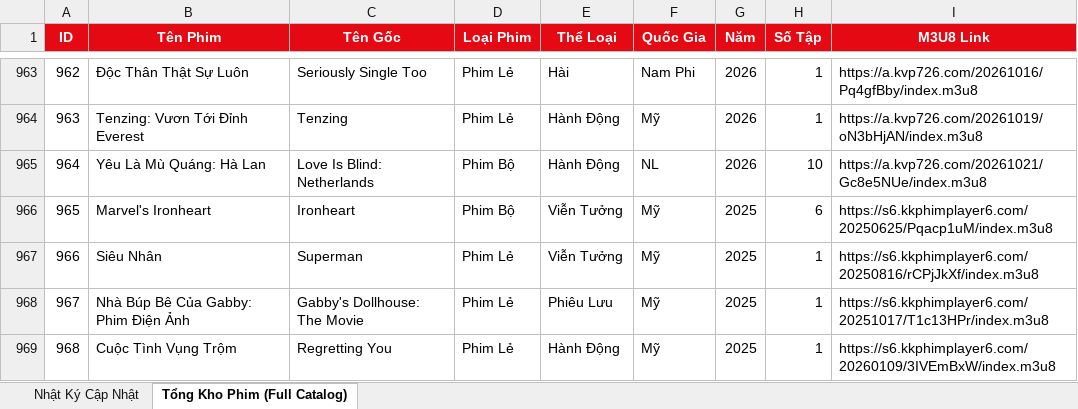
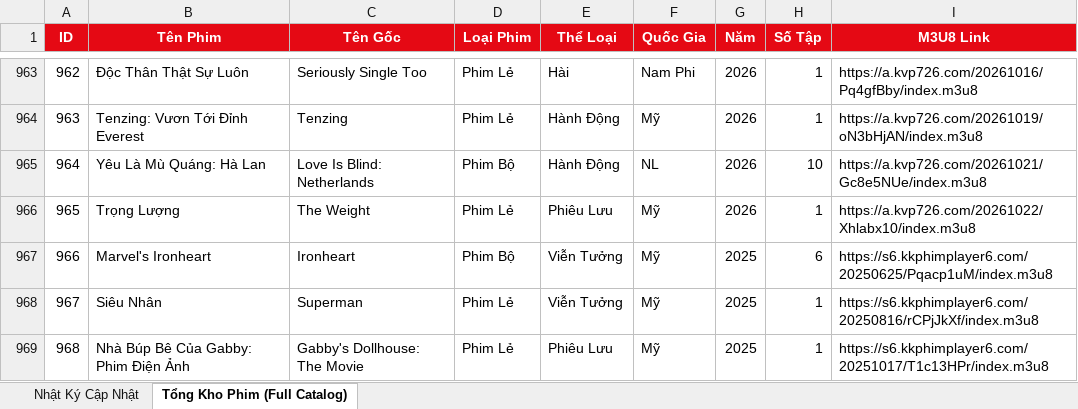
Before and after one commit to exorcisthb/Phim, an Excel workbook: movie_changes_report.xlsx, sheet Tổng Kho Phim (Full Catalog), drawn as a sheet; only a part is shown, gaps mark what is left out; the shorter side is filled out with more unchanged rows; values as stored, in another font and other column widths than the file's, no borders; addresses are those after the commit; the diff names each change by its address in the sheet, - before the commit and + after, or states it on an @@ line.

```diff
--- a/movie_changes_report.xlsx (sheet Tổng Kho Phim (Full Catalog))
+++ b/movie_changes_report.xlsx (sheet Tổng Kho Phim (Full Catalog))
+row 966: 965 | Trọng Lượng | The Weight | Phim Lẻ | Phiêu Lưu | Mỹ | 2026 | 1 | https://a.kvp726.com/20261022/Xhlabx10/index.m3u8
@@ column A (ID) renumbered from row 967 down @@
```
Also changed, not shown: sheet Nhật Ký Cập Nhật, 2 other files.
